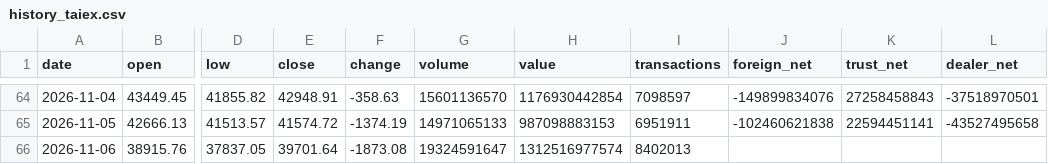
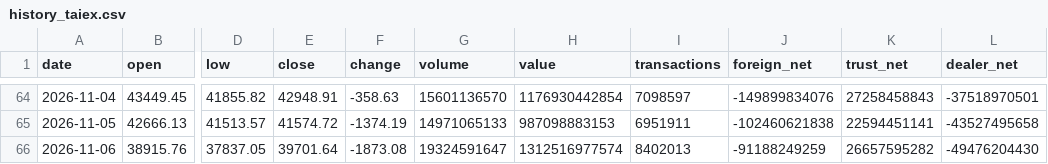
Before and after one commit to Roylin520/stockMarket, a CSV file: data/history_taiex.csv, drawn as a sheet; only a part is shown, gaps mark what is left out; the diff names each change by its address in the sheet, - before the commit and + after, or states it on an @@ line.

```diff
--- a/data/history_taiex.csv
+++ b/data/history_taiex.csv
-J66 (foreign_net): (empty)
+J66 (foreign_net): -91188249259
-K66 (trust_net): (empty)
+K66 (trust_net): 26657595282
-L66 (dealer_net): (empty)
+L66 (dealer_net): -49476204430
```
Also changed, not shown: data/history_signals.csv, 2 other files.
